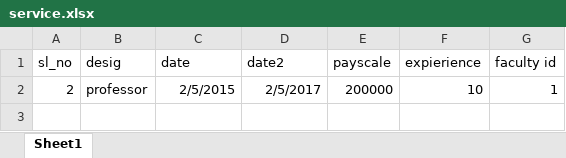
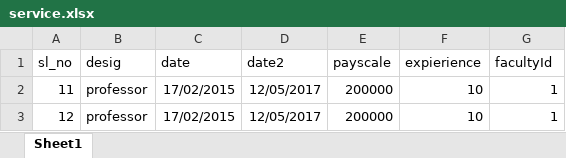
Before and after one commit to sanath8/RIT-Data-Center, an Excel workbook: back-end/excelSheets/service.xlsx, sheet Sheet1, drawn as a sheet; values as stored, in another font and other column widths than the file's, no borders; the diff names each change by its address in the sheet, - before the commit and + after, or states it on an @@ line.

Commit message:
excel extract completed

```diff
--- a/back-end/excelSheets/service.xlsx (sheet Sheet1)
+++ b/back-end/excelSheets/service.xlsx (sheet Sheet1)
-G1: faculty id
+G1: facultyId
-A2 (sl_no): 2
+A2 (sl_no): 11
-C2 (date): 2/5/2015
+C2 (date): 17/02/2015
-D2 (date2): 2/5/2017
+D2 (date2): 12/05/2017
+row 3: 12 | professor | 17/02/2015 | 12/05/2017 | 200000 | 10 | 1
```
Also changed, not shown: 5 other files.
